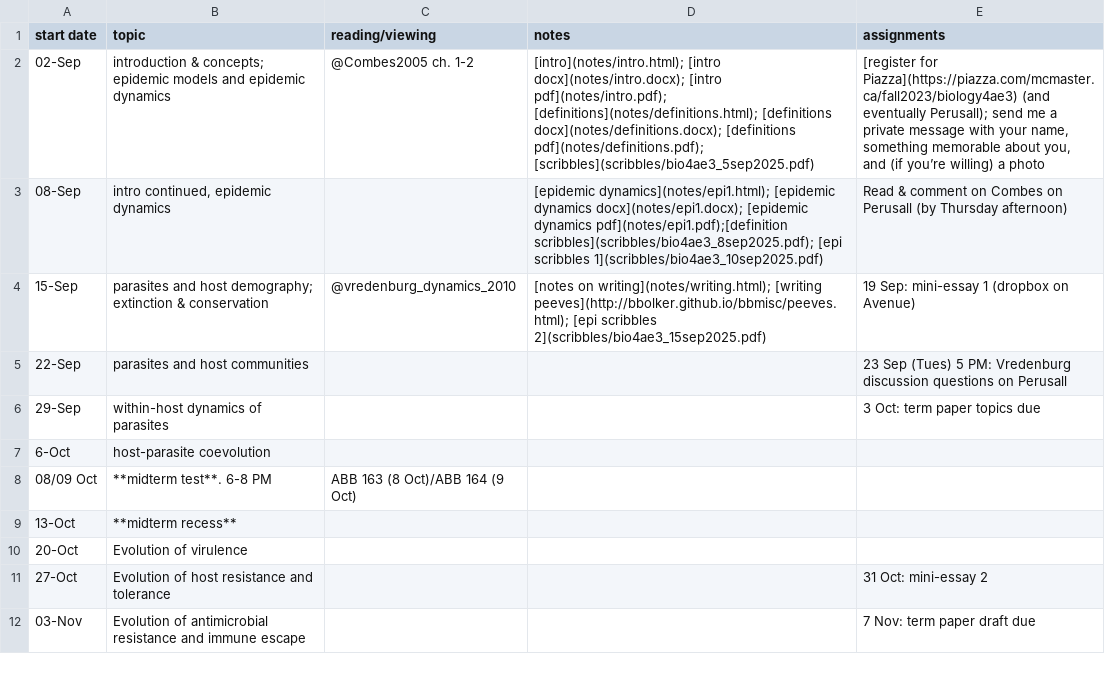
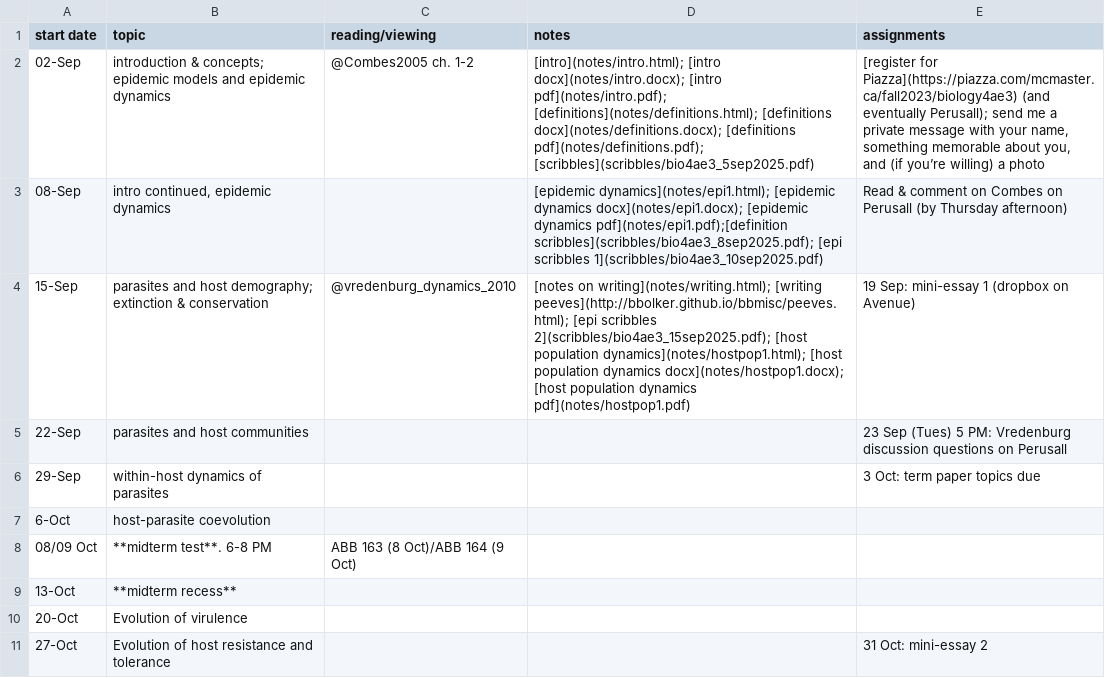
Before and after one commit to bbolker/bio4ae3, a CSV file: sched.csv, drawn as a sheet; only a part is shown; the shorter side is filled out with more unchanged rows.

Commit message:
links to host pop notes

```diff
--- a/sched.csv
+++ b/sched.csv
@@ -3,3 +3,3 @@ start date,topic,reading/viewing,notes,assignments
 08-Sep,"intro continued, epidemic dynamics",,[epidemic dynamics](notes/epi1.html); [epidemic dynamics docx](notes/epi1.docx); [epidemic dynamics pdf](notes/epi1.pdf);[definition scribbles](scribbles/bio4ae3_8sep2025.pdf); [epi scribbles 1](scribbles/bio4ae3_10sep2025.pdf),Read & comment on Combes on Perusall (by Thursday afternoon)
-15-Sep,parasites and host demography; extinction & conservation,@vredenburg_dynamics_2010,[notes on writing](notes/writing.html); [writing peeves](http://bbolker.github.io/bbmisc/peeves.html); [epi scribbles 2](scribbles/bio4ae3_15sep2025.pdf),19 Sep: mini-essay 1 (dropbox on Avenue)
+15-Sep,parasites and host demography; extinction & conservation,@vredenburg_dynamics_2010,[notes on writing](notes/writing.html); [writing peeves](http://bbolker.github.io/bbmisc/peeves.html); [epi scribbles 2](scribbles/bio4ae3_15sep2025.pdf); [host population dynamics](notes/hostpop1.html); [host population dynamics docx](notes/hostpop1.docx); [host population dynamics pdf](notes/hostpop1.pdf) ,19 Sep: mini-essay 1 (dropbox on Avenue)
 22-Sep,parasites and host communities,,,23 Sep (Tues) 5 PM: Vredenburg discussion questions on Perusall
```
Also changed, not shown: 1 other file.
